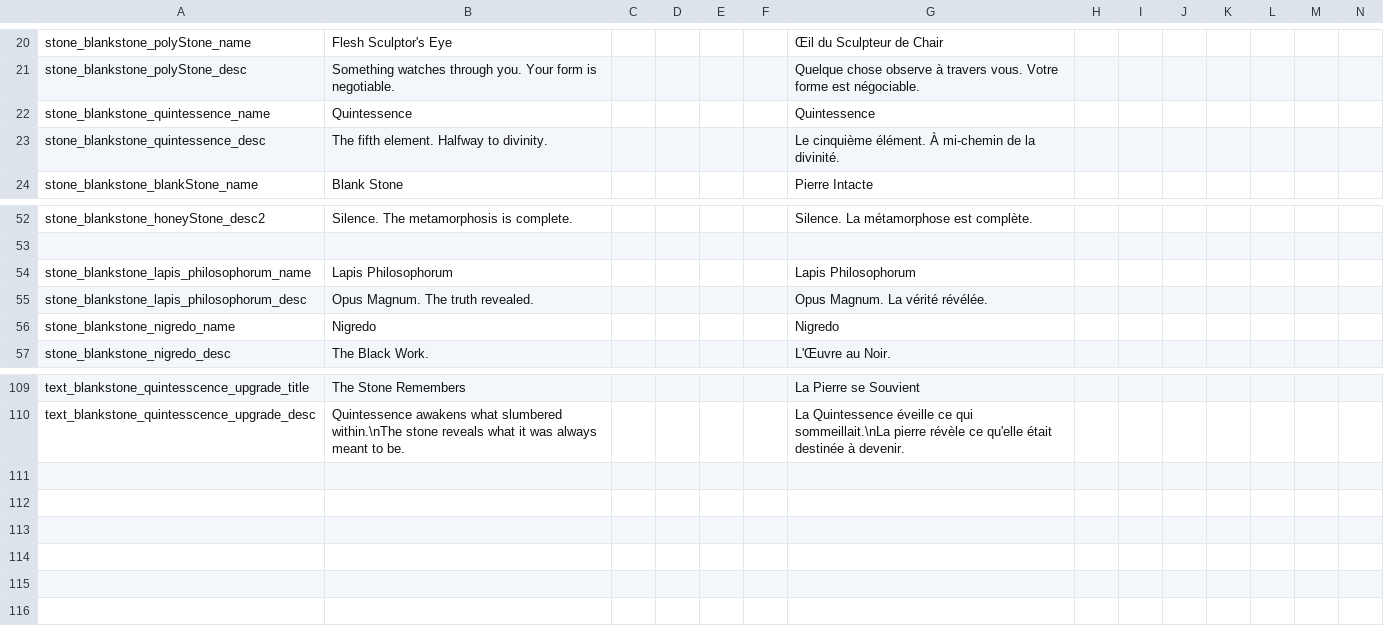
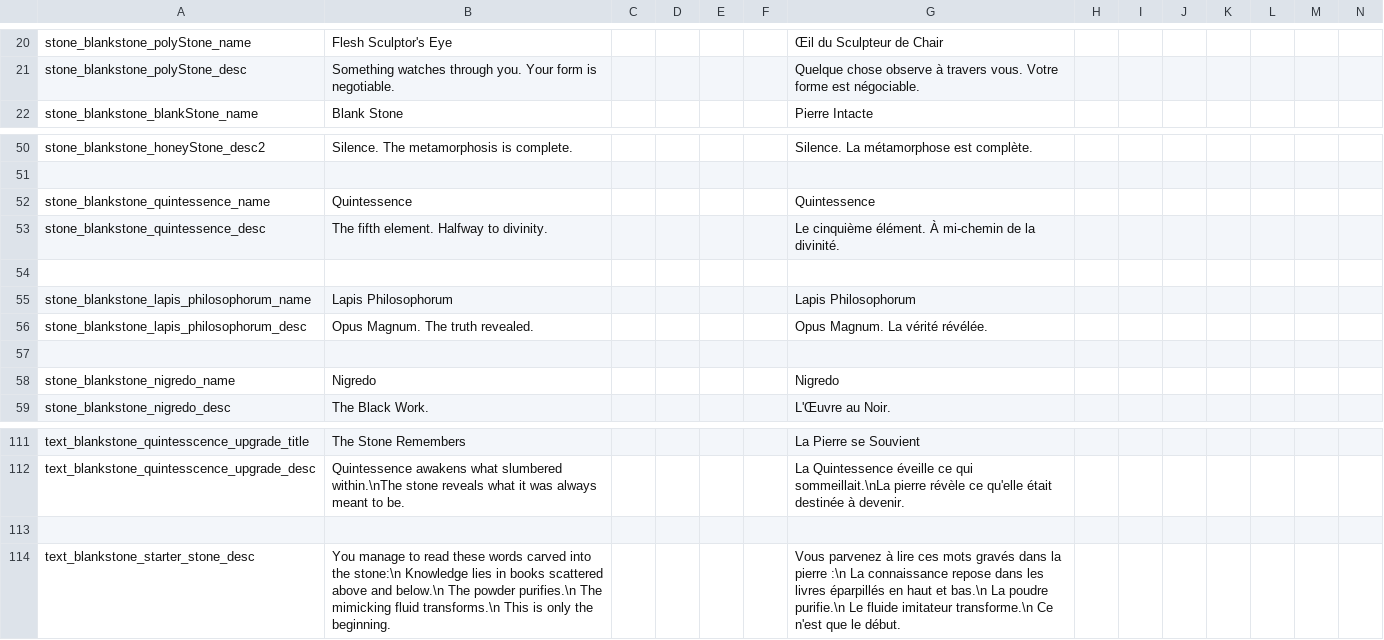
Before and after one commit to kedesiklem/blankStone, a CSV file: translations.csv, drawn as a sheet; only a part is shown, gaps mark what is left out; rows hold the shown columns only; the diff names each change by its address in the sheet, - before the commit and + after, or states it on an @@ line.

```diff
--- a/translations.csv
+++ b/translations.csv
@@ row 22 moved to row 52: stone_blankstone_quintessence_name @@
@@ row 23 moved to row 53: stone_blankstone_quintessence_desc @@
+row 54: (empty)
+row 57: (empty)
+row 113: (empty)
+row 114: text_blankstone_starter_stone_desc | You manage to read these words carved into the stone:\n Knowledge lies in books scattered above and below.\n The powder purifies.\n The mimicking fluid transforms.\n This is only the beginning. |  |  |  |  | Vous parvenez à lire ces mots gravés dans la pierre :\n La connaissance repose dans les livres éparpillés en haut et bas.\n La poudre purifie.\n Le fluide imitateur transforme.\n Ce n'est que le début.
```
Also changed, not shown: 3 other files.
